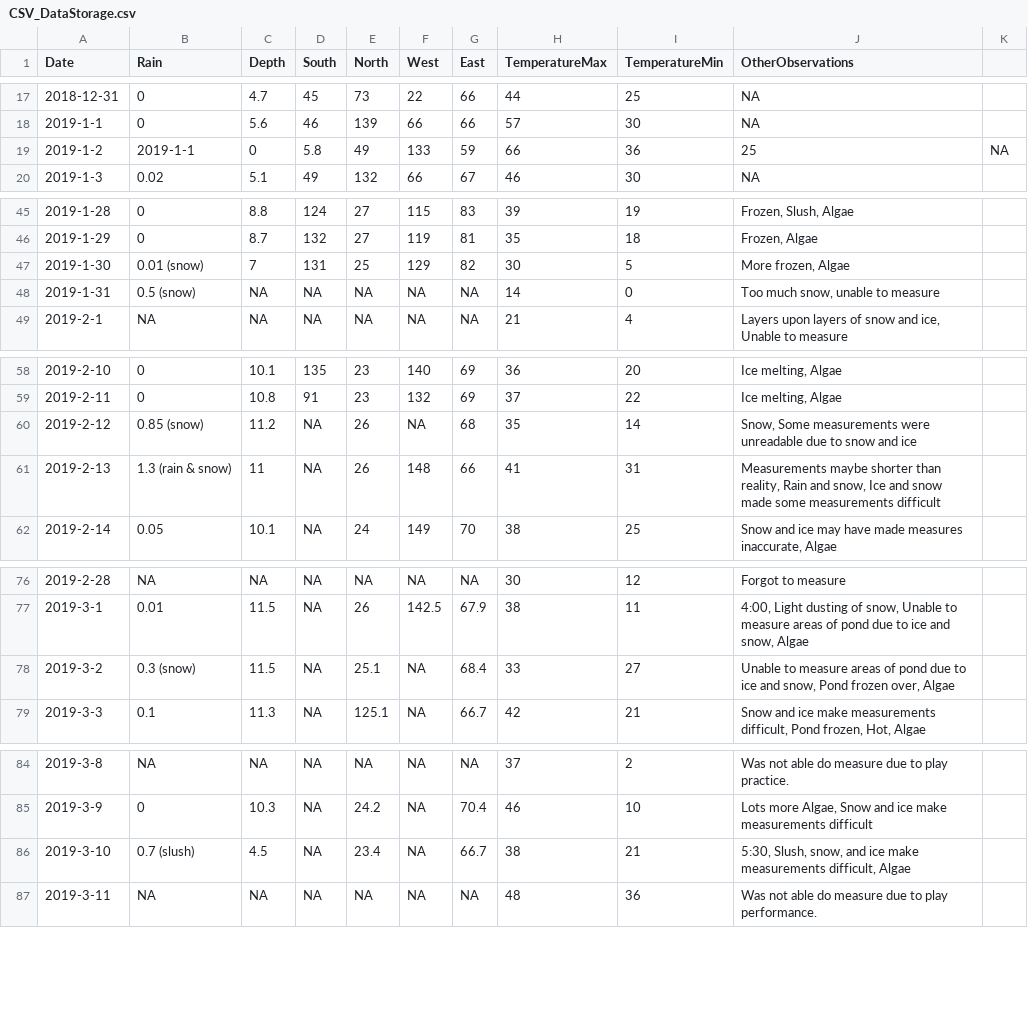
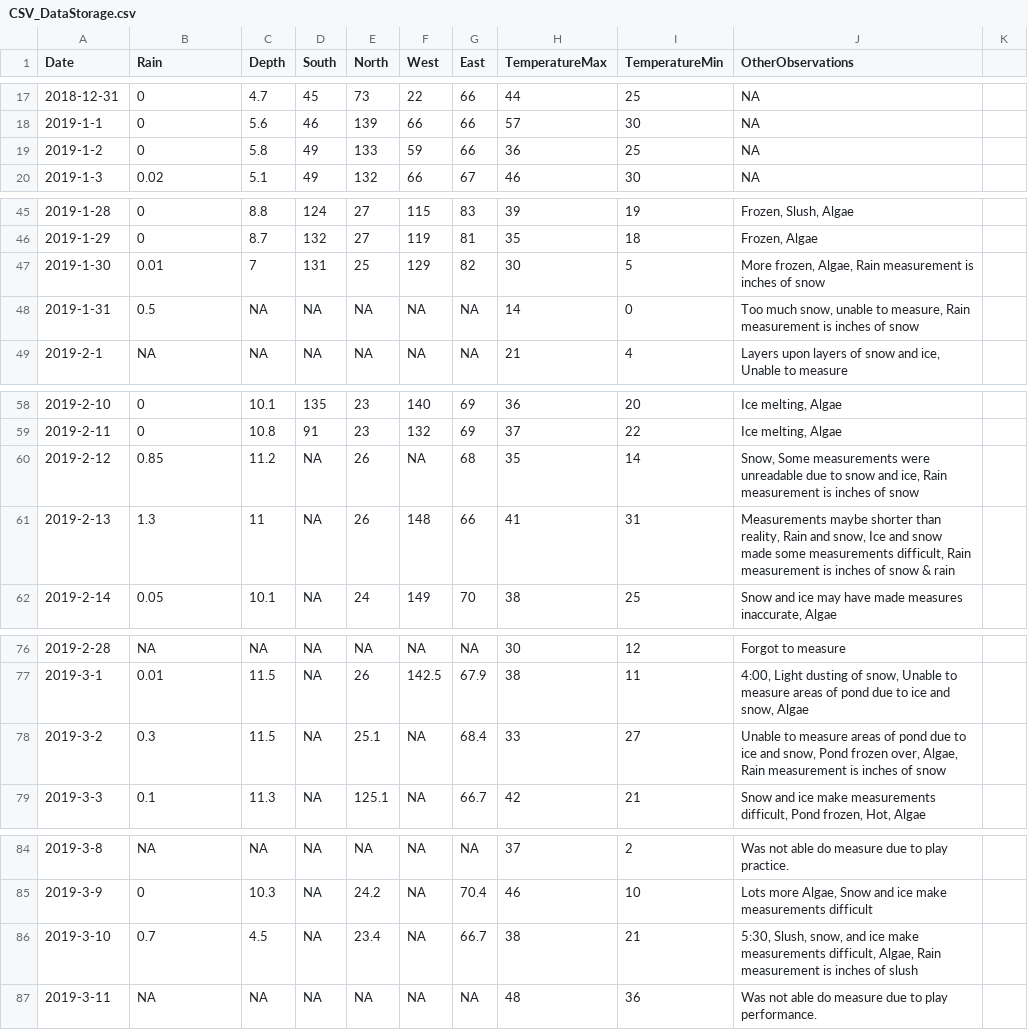
Before and after one commit to cherrypi/Science-Fair_2019, a CSV file: CSV_DataStorage.csv, drawn as a sheet; only a part is shown, gaps mark what is left out.

Commit message:
Made sure columns with numbers were just numbers, and not numbers and letters, specifically Rain.

```diff
--- a/CSV_DataStorage.csv
+++ b/CSV_DataStorage.csv
@@ -18,3 +18,3 @@ Date,Rain,Depth,South,North,West,East,TemperatureMax,TemperatureMin,OtherObserva
 2019-1-1,0,5.6,46,139,66,66,57,30,NA
-2019-1-2,2019-1-1,0,5.8,49,133,59,66,36,25,NA
+2019-1-2,0,5.8,49,133,59,66,36,25,NA
 2019-1-3,0.02,5.1,49,132,66,67,46,30,NA
@@ -46,4 +46,4 @@ Date,Rain,Depth,South,North,West,East,TemperatureMax,TemperatureMin,OtherObserva
 2019-1-29,0,8.7,132,27,119,81,35,18,"Frozen, Algae"
-2019-1-30,0.01 (snow),7,131,25,129,82,30,5,"More frozen, Algae"
-2019-1-31,0.5 (snow),NA,NA,NA,NA,NA,14,0,"Too much snow, unable to measure"
+2019-1-30,0.01,7,131,25,129,82,30,5,"More frozen, Algae, Rain measurement is inches of snow"
+2019-1-31,0.5,NA,NA,NA,NA,NA,14,0,"Too much snow, unable to measure, Rain measurement is inches of snow"
 2019-2-1,NA,NA,NA,NA,NA,NA,21,4,"Layers upon layers of snow and ice, Unable to measure"
@@ -59,4 +59,4 @@ Date,Rain,Depth,South,North,West,East,TemperatureMax,TemperatureMin,OtherObserva
 2019-2-11,0,10.8,91,23,132,69,37,22,"Ice melting, Algae"
-2019-2-12,0.85 (snow),11.2,NA,26,NA,68,35,14,"Snow, Some measurements were unreadable due to snow and ice"
-2019-2-13,1.3 (rain & snow),11,NA,26,148,66,41,31,"Measurements maybe shorter than reality, Rain and snow, Ice and snow made some measurements difficult"
+2019-2-12,0.85,11.2,NA,26,NA,68,35,14,"Snow, Some measurements were unreadable due to snow and ice, Rain measurement is inches of snow"
+2019-2-13,1.3,11,NA,26,148,66,41,31,"Measurements maybe shorter than reality, Rain and snow, Ice and snow made some measurements difficult, Rain measurement is inches of snow & rain"
 2019-2-14,0.05,10.1,NA,24,149,70,38,25,"Snow and ice may have made measures inaccurate, Algae"
@@ -77,3 +77,3 @@ Date,Rain,Depth,South,North,West,East,TemperatureMax,TemperatureMin,OtherObserva
 2019-3-1,0.01,11.5,NA,26,142.5,67.9,38,11,"4:00, Light dusting of snow, Unable to measure areas of pond due to ice and snow, Algae"
-2019-3-2,0.3 (snow),11.5,NA,25.1,NA,68.4,33,27,"Unable to measure areas of pond due to ice and snow, Pond frozen over, Algae"
+2019-3-2,0.3,11.5,NA,25.1,NA,68.4,33,27,"Unable to measure areas of pond due to ice and snow, Pond frozen over, Algae, Rain measurement is inches of snow"
 2019-3-3,0.1,11.3,NA,125.1,NA,66.7,42,21,"Snow and ice make measurements difficult, Pond frozen, Hot, Algae"
@@ -85,3 +85,3 @@ Date,Rain,Depth,South,North,West,East,TemperatureMax,TemperatureMin,OtherObserva
 2019-3-9,0,10.3,NA,24.2,NA,70.4,46,10,"Lots more Algae, Snow and ice make measurements difficult"
-2019-3-10,0.7 (slush),4.5,NA,23.4,NA,66.7,38,21,"5:30, Slush, snow, and ice make measurements difficult, Algae"
+2019-3-10,0.7,4.5,NA,23.4,NA,66.7,38,21,"5:30, Slush, snow, and ice make measurements difficult, Algae, Rain measurement is inches of slush"
 2019-3-11,NA,NA,NA,NA,NA,NA,48,36,Was not able do measure due to play performance.
```
